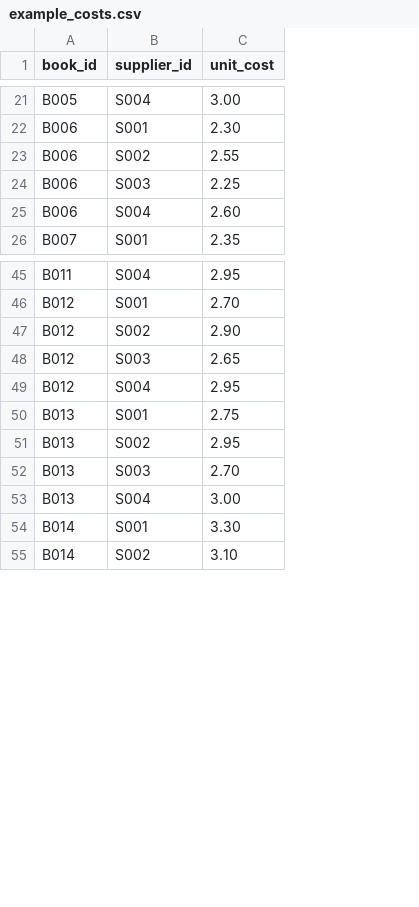
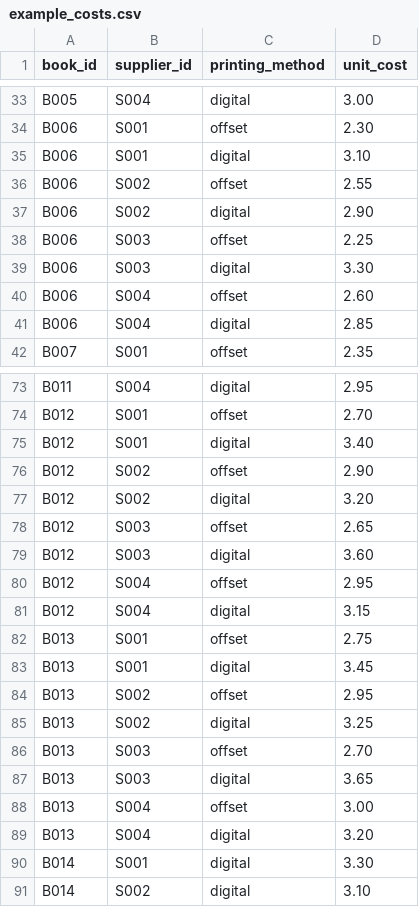
Before and after one commit to AIsaacCastro/printing-cost-optimization, a CSV file: data/example_costs.csv, drawn as a sheet; only a part is shown, gaps mark what is left out; the diff covers the shown part only; the diff names each change by its address in the sheet, - before the commit and + after, or states it on an @@ line.

Commit message:
fixed printing method not being considered on allocation

```diff
--- a/data/example_costs.csv
+++ b/data/example_costs.csv
+column C (printing_method), rows 33-34: digital | offset; row 36: offset; row 38: offset; row 40: offset; row 42: offset; rows 73-74: digital | offset; row 76: offset; row 78: offset; row 80: offset; row 82: offset; row 84: offset; row 86: offset; row 88: offset; rows 90-91: digital | digital
+row 35: B006 | S001 | digital | 3.10
+row 37: B006 | S002 | digital | 2.90
+row 39: B006 | S003 | digital | 3.30
+row 41: B006 | S004 | digital | 2.85
+row 75: B012 | S001 | digital | 3.40
+row 77: B012 | S002 | digital | 3.20
+row 79: B012 | S003 | digital | 3.60
+row 81: B012 | S004 | digital | 3.15
+row 83: B013 | S001 | digital | 3.45
+row 85: B013 | S002 | digital | 3.25
+row 87: B013 | S003 | digital | 3.65
+row 89: B013 | S004 | digital | 3.20
```
Also changed, not shown: 28 added rows elsewhere in this file, 9 other files.
